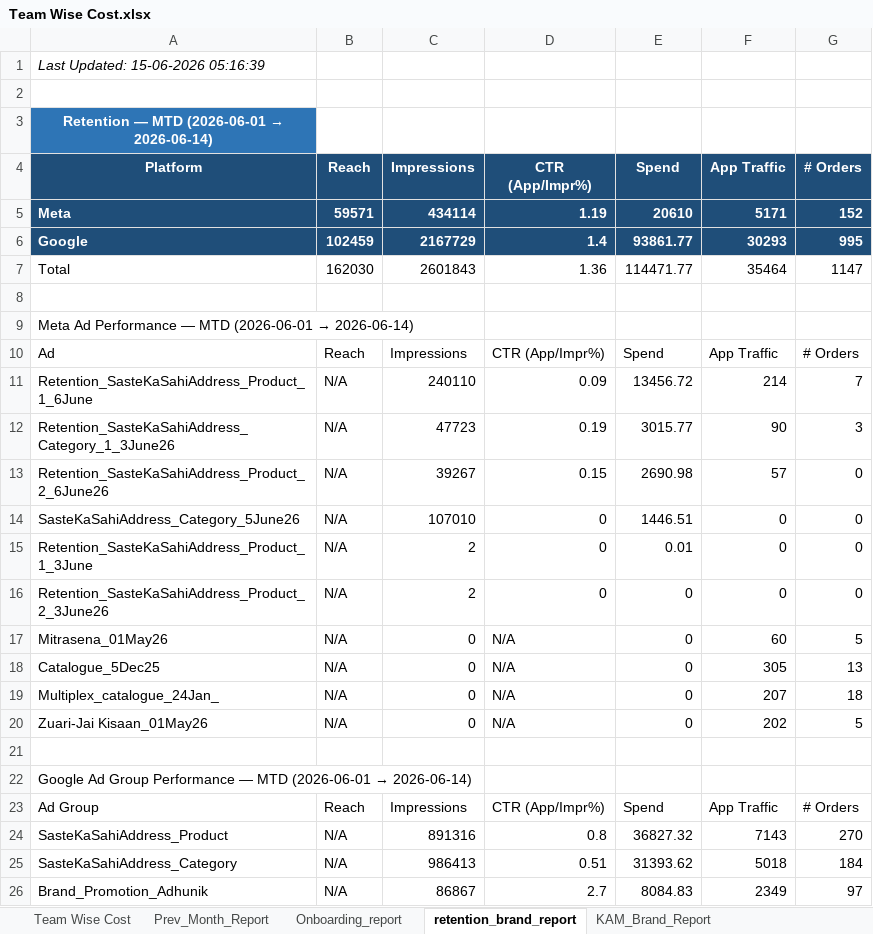
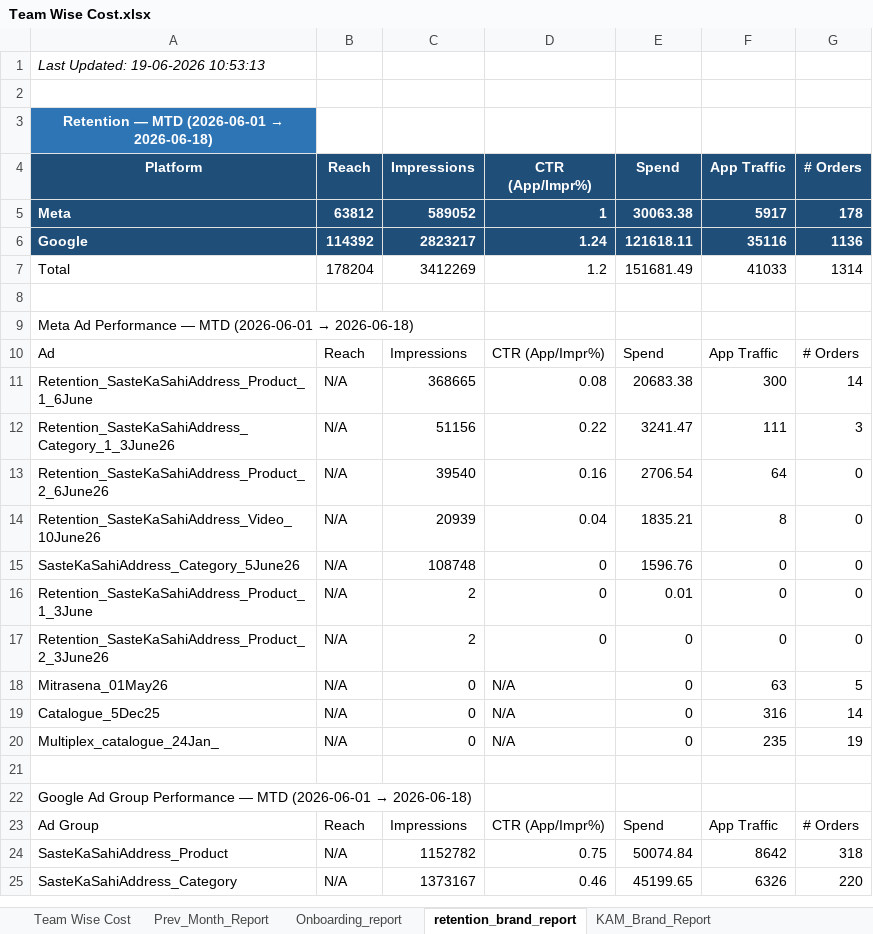
Before and after one commit to ankitbk-gm/auto_ads_report_bot, an Excel workbook: reports/Team Wise Cost.xlsx, sheet retention_brand_report, drawn as a sheet; only a part is shown; values as stored, in another font and other column widths than the file's, no borders; removed rows and columns are numbered as before the commit, all else as after; the diff covers the shown part only; the diff names each change by its address in the sheet, - before the commit and + after, or states it on an @@ line.

```diff
--- a/reports/Team Wise Cost.xlsx (sheet retention_brand_report)
+++ b/reports/Team Wise Cost.xlsx (sheet retention_brand_report)
-A1 (Platform): Last Updated: 15-06-2026 05:16:39
+A1 (Platform): Last Updated: 19-06-2026 10:53:13
@@ A3 (Platform): Retention — MTD (2026-06-01 → 2026-06-14) → Retention — MTD (2026-06-01 → 2026-06-18) @@
-row 5: Meta | 59571 | 434114 | 1.19 | 20610 | 5171 | 152
-row 6: Google | 102459 | 2167729 | 1.4 | 93861.77 | 30293 | 995
-row 7: Total | 162030 | 2601843 | 1.36 | 114471.77 | 35464 | 1147
+row 5: Meta | 63812 | 589052 | 1 | 30063.38 | 5917 | 178
+row 6: Google | 114392 | 2823217 | 1.24 | 121618.11 | 35116 | 1136
+row 7: Total | 178204 | 3412269 | 1.2 | 151681.49 | 41033 | 1314
@@ A9 (Platform): …(2026-06-01 → 2026-06-14) → …(2026-06-01 → 2026-06-18) @@
-row 11: Retention_SasteKaSahiAddress_Product_1_6June | N/A | 240110 | 0.09 | 13456.72 | 214 | 7
+row 11: Retention_SasteKaSahiAddress_Product_1_6June | N/A | 368665 | 0.08 | 20683.38 | 300 | 14
-C12 (Impressions): 47723
+C12 (Impressions): 51156
-D12 (CTR (App/Impr%)): 0.19
+D12 (CTR (App/Impr%)): 0.22
-E12 (Spend): 3015.77
+E12 (Spend): 3241.47
-F12 (App Traffic): 90
+F12 (App Traffic): 111
-C13 (Impressions): 39267
+C13 (Impressions): 39540
-D13 (CTR (App/Impr%)): 0.15
+D13 (CTR (App/Impr%)): 0.16
-E13 (Spend): 2690.98
+E13 (Spend): 2706.54
-F13 (App Traffic): 57
+F13 (App Traffic): 64
+row 14: Retention_SasteKaSahiAddress_Video_10June26 | N/A | 20939 | 0.04 | 1835.21 | 8 | 0
-C15 (Impressions): 107010
+C15 (Impressions): 108748
-E15 (Spend): 1446.51
+E15 (Spend): 1596.76
-F18 (App Traffic): 60
+F18 (App Traffic): 63
-F19 (App Traffic): 305
+F19 (App Traffic): 316
-G19 (# Orders): 13
+G19 (# Orders): 14
-F20 (App Traffic): 207
+F20 (App Traffic): 235
-G20 (# Orders): 18
+G20 (# Orders): 19
-row 20: Zuari-Jai Kisaan_01May26 | N/A | 0 | N/A | 0 | 202 | 5
@@ A22 (Platform): …(2026-06-01 → 2026-06-14) → …(2026-06-01 → 2026-06-18) @@
-row 24: SasteKaSahiAddress_Product | N/A | 891316 | 0.8 | 36827.32 | 7143 | 270
-row 25: SasteKaSahiAddress_Category | N/A | 986413 | 0.51 | 31393.62 | 5018 | 184
-row 26: Brand_Promotion_Adhunik | N/A | 86867 | 2.7 | 8084.83 | 2349 | 97
+row 24: SasteKaSahiAddress_Product | N/A | 1152782 | 0.75 | 50074.84 | 8642 | 318
+row 25: SasteKaSahiAddress_Category | N/A | 1373167 | 0.46 | 45199.65 | 6326 | 220
```
Also changed, not shown: 9 added rows, 8 removed rows and 21 edited cells elsewhere in this sheet, sheet Onboarding_report, sheet Webengage_Analysis, sheet Inapp_Subcat_Report, sheet Team Wise Cost, sheet KAM_Brand_Report, sheet Inapp_Sale_Report.
